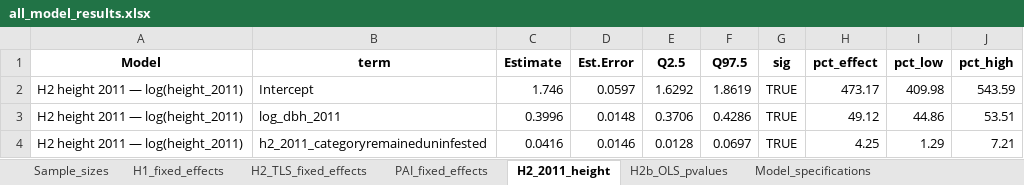
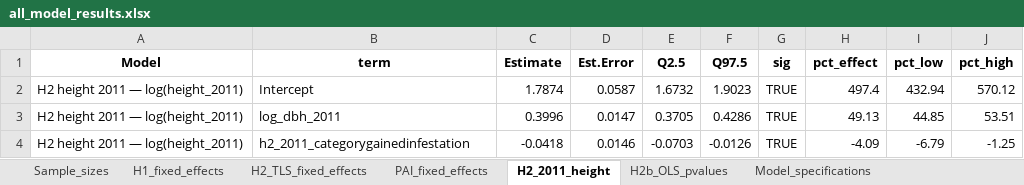
Before and after one commit to biologyanonymous/liana-project, an Excel workbook: tables/all_model_results.xlsx, sheet H2_2011_height, drawn as a sheet; values as stored, in another font and other column widths than the file's, no borders; removed rows and columns are numbered as before the commit, all else as after; the diff names each change by its address in the sheet, - before the commit and + after, or states it on an @@ line.

Commit message:
Adjusted 2011 height data analysis

```diff
--- a/tables/all_model_results.xlsx (sheet H2_2011_height)
+++ b/tables/all_model_results.xlsx (sheet H2_2011_height)
-C2 (Estimate): 1.746
+C2 (Estimate): 1.7874
-D2 (Est.Error): 0.0597
+D2 (Est.Error): 0.0587
-E2 (Q2.5): 1.6292
+E2 (Q2.5): 1.6732
-F2 (Q97.5): 1.8619
+F2 (Q97.5): 1.9023
-H2 (pct_effect): 473.17
+H2 (pct_effect): 497.4
-I2 (pct_low): 409.98
+I2 (pct_low): 432.94
-J2 (pct_high): 543.59
+J2 (pct_high): 570.12
-D3 (Est.Error): 0.0148
+D3 (Est.Error): 0.0147
-E3 (Q2.5): 0.3706
+E3 (Q2.5): 0.3705
-H3 (pct_effect): 49.12
+H3 (pct_effect): 49.13
-I3 (pct_low): 44.86
+I3 (pct_low): 44.85
-row 4: H2 height 2011 — log(height_2011) | h2_2011_categoryremaineduninfested | 0.0416 | 0.0146 | 0.0128 | 0.0697 | TRUE | 4.25 | 1.29 | 7.21
+row 4: H2 height 2011 — log(height_2011) | h2_2011_categorygainedinfestation | -0.0418 | 0.0146 | -0.0703 | -0.0126 | TRUE | -4.09 | -6.79 | -1.25
```
Also changed, not shown: sheet H1_fixed_effects, 24 other files.
